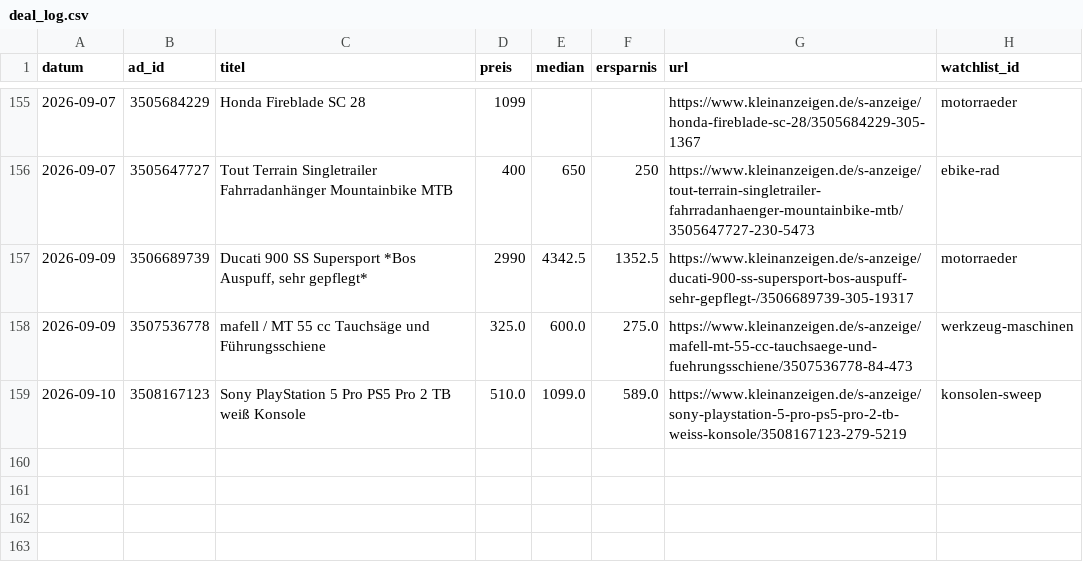
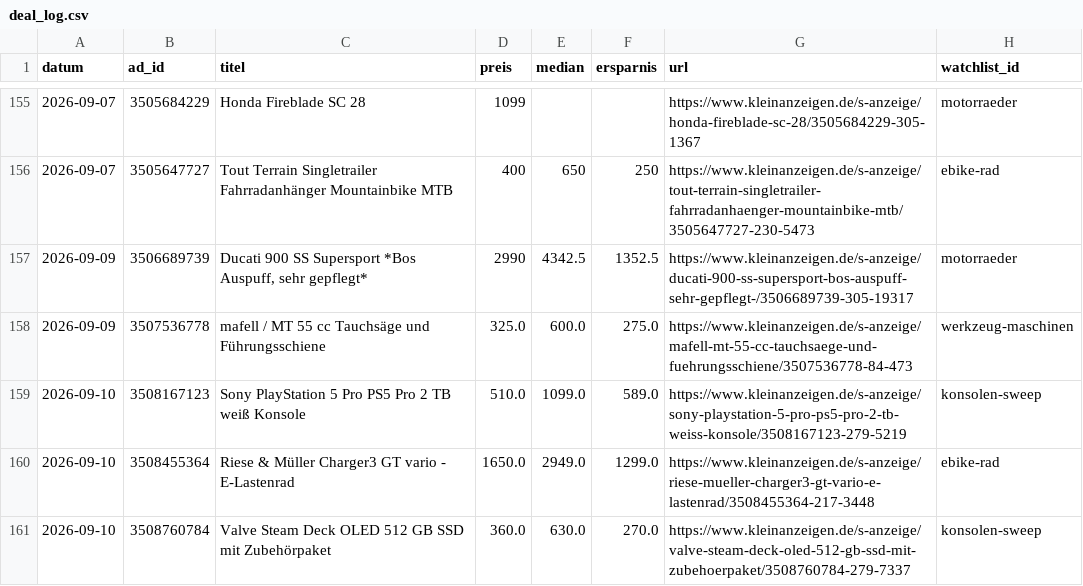
Before and after one commit to SimonHuembs-ship-it/kleinanzeigen-schnaeppchen-scanner, a CSV file: deal_log.csv, drawn as a sheet; only a part is shown, gaps mark what is left out; the diff names each change by its address in the sheet, - before the commit and + after, or states it on an @@ line.

```diff
--- a/deal_log.csv
+++ b/deal_log.csv
+row 160: 2026-09-10 | 3508455364 | Riese & Müller Charger3 GT vario - E-Lastenrad | 1650.0 | 2949.0 | 1299.0 | https://www.kleinanzeigen.de/s-anzeige/riese-mueller-charger3-gt-vario-e-lastenrad/3508455364-217-3448 | ebike-rad
+row 161: 2026-09-10 | 3508760784 | Valve Steam Deck OLED 512 GB SSD mit Zubehörpaket | 360.0 | 630.0 | 270.0 | https://www.kleinanzeigen.de/s-anzeige/valve-steam-deck-oled-512-gb-ssd-mit-zubehoerpaket/3508760784-279-7337 | konsolen-sweep
```
Also changed, not shown: 3 other files.
